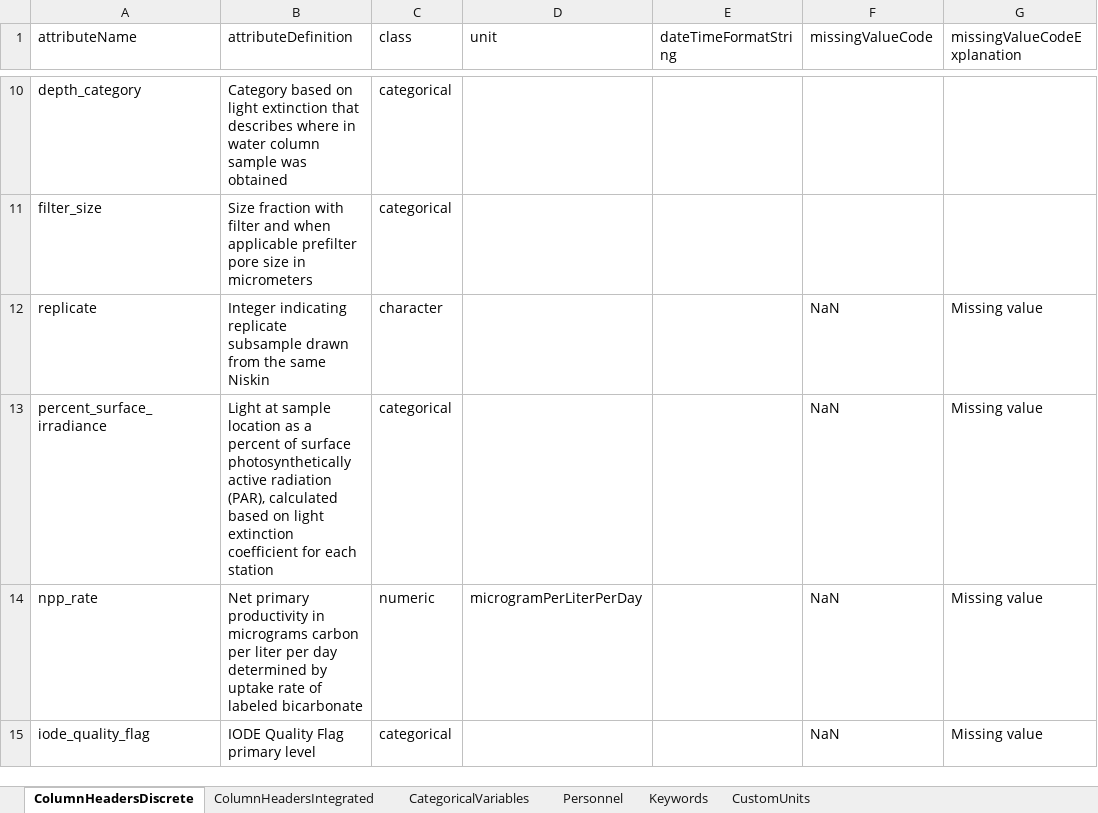
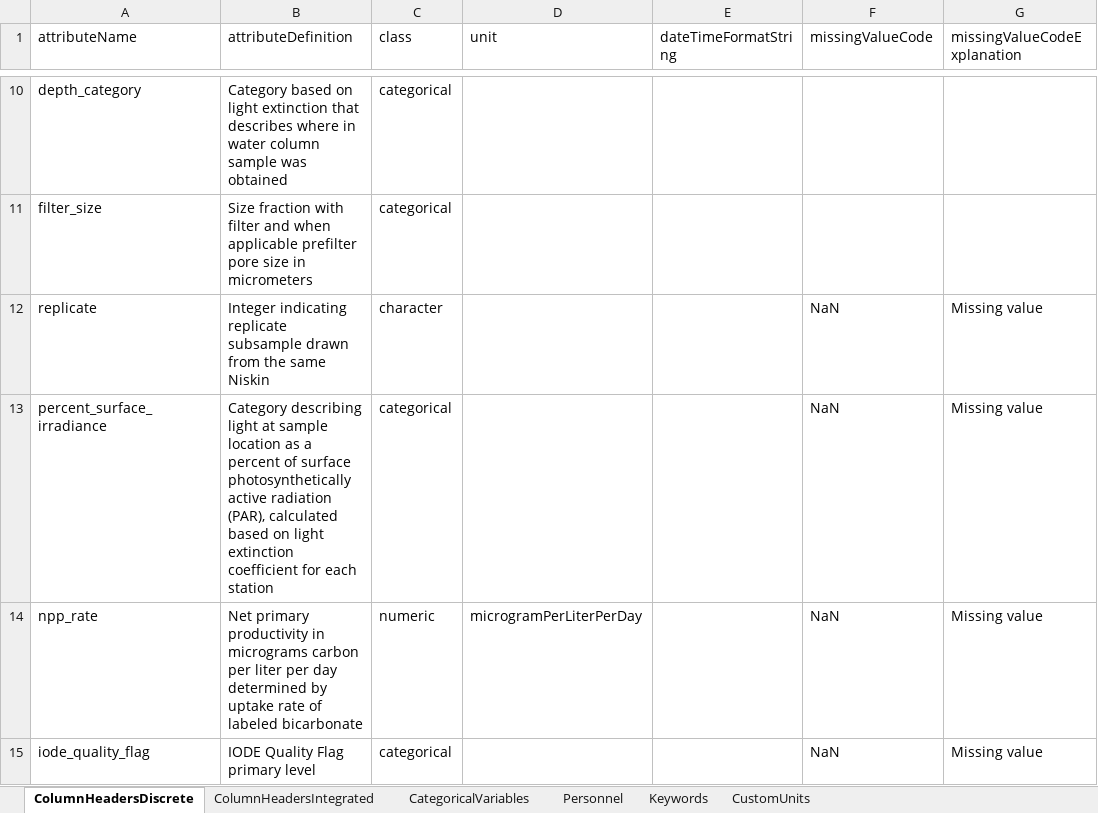
Before and after one commit to WHOIGit/nes-lter-npp-transect, an Excel workbook: npp-transect-info.xlsx, sheet ColumnHeadersDiscrete, drawn as a sheet; only a part is shown, gaps mark what is left out; values as stored, in another font and other column widths than the file's, no borders; the diff names each change by its address in the sheet, - before the commit and + after, or states it on an @@ line.

```diff
--- a/npp-transect-info.xlsx (sheet ColumnHeadersDiscrete)
+++ b/npp-transect-info.xlsx (sheet ColumnHeadersDiscrete)
-B13 (attributeDefinition): Light at sample…
+B13 (attributeDefinition): Category describing light at sample…
```
Also changed, not shown: 1 other file.
